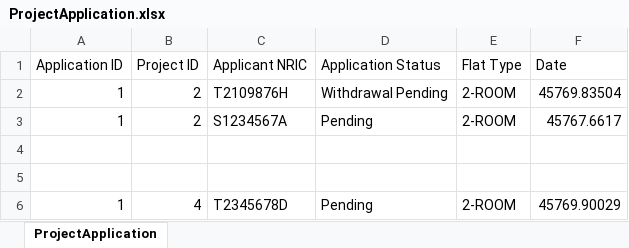
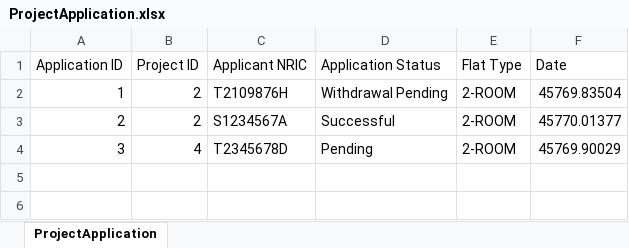
Before and after one commit to racshanyaajagadish15/SC2002-BTO-V3, an Excel workbook: resources/data/ProjectApplication.xlsx, sheet ProjectApplication, drawn as a sheet; values as stored, in another font and other column widths than the file's, no borders; removed rows and columns are numbered as before the commit, all else as after; the diff names each change by its address in the sheet, - before the commit and + after, or states it on an @@ line.

```diff
--- a/resources/data/ProjectApplication.xlsx (sheet ProjectApplication)
+++ b/resources/data/ProjectApplication.xlsx (sheet ProjectApplication)
-row 3: 1 | 2 | S1234567A | Pending | 2-ROOM | 45767.6617
-row 3: (empty)
+row 3: 2 | 2 | S1234567A | Successful | 2-ROOM | 45770.01377
-row 5: (empty)
-A4 (Application ID): 1
+A4 (Application ID): 3
```
Also changed, not shown: resources/data/OfficerRegistration.xlsx, resources/data/ProjectList.xlsx, 5 other files.
